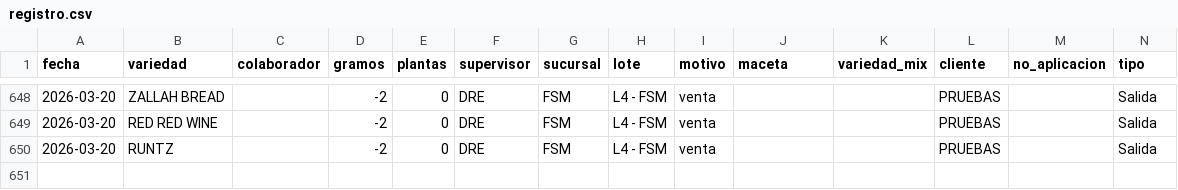
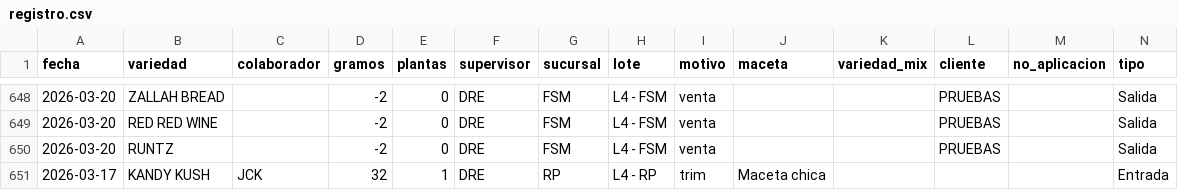
Before and after one commit to ALi3naTEd0/entradas_salidas, a CSV file: registro.csv, drawn as a sheet; only a part is shown, gaps mark what is left out; the diff names each change by its address in the sheet, - before the commit and + after, or states it on an @@ line.

Commit message:
Actualización registro 2026-03-23 15:45

```diff
--- a/registro.csv
+++ b/registro.csv
+row 651: 2026-03-17 | KANDY KUSH | JCK | 32 | 1 | DRE | RP | L4 - RP | trim | Maceta chica |  |  |  | Entrada
```
